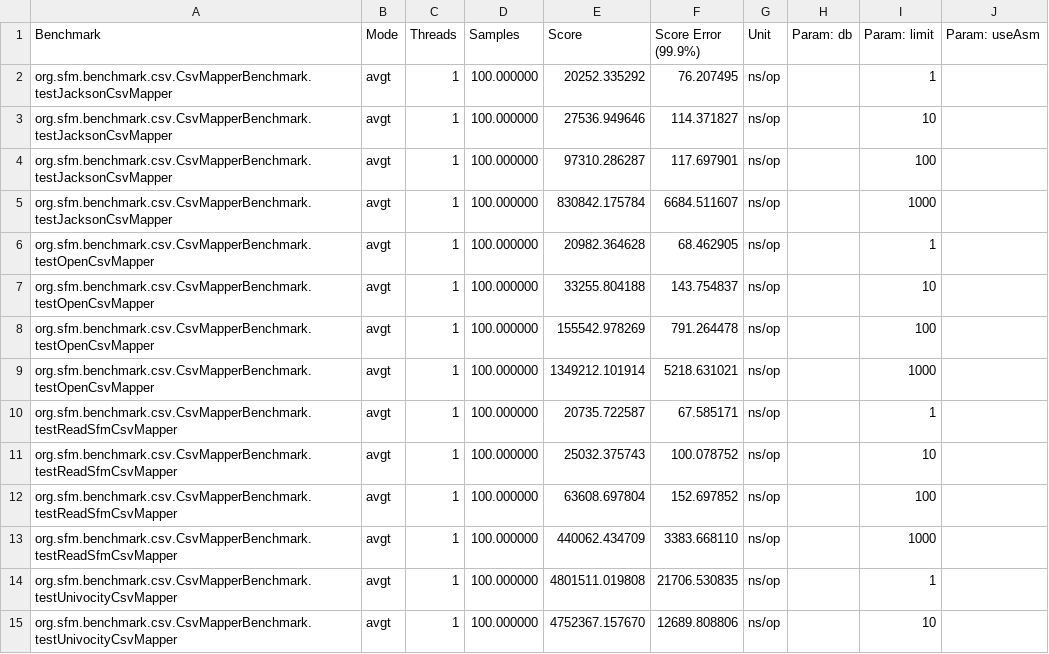
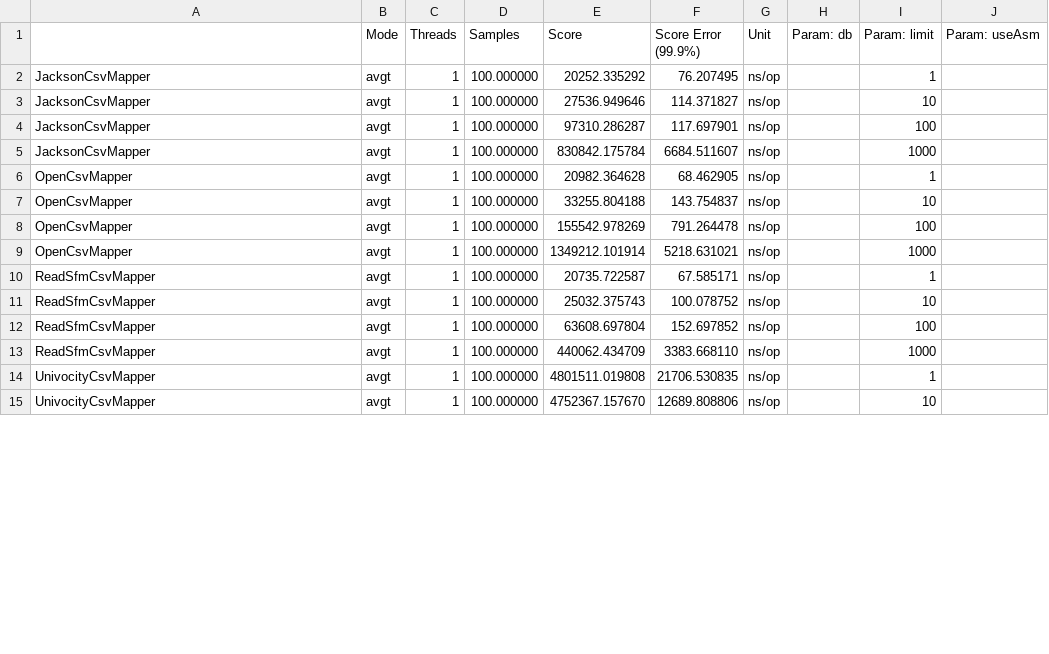
Before and after one commit to arnaudroger/orm-benchmark, a CSV file: src/main/results/data/jmh/20150318_203025_java7_1hsqldb.csv, drawn as a sheet; only a part is shown; the diff covers the shown part only.

```diff
--- a/src/main/results/data/jmh/20150318_203025_java7_1hsqldb.csv
+++ b/src/main/results/data/jmh/20150318_203025_java7_1hsqldb.csv
@@ -1,15 +1,15 @@
-"Benchmark","Mode","Threads","Samples","Score","Score Error (99.9%)","Unit","Param: db","Param: limit","Param: useAsm"
-"org.sfm.benchmark.csv.CsvMapperBenchmark.testJacksonCsvMapper","avgt",1,100.000000,20252.335292,76.207495,"ns/op",,1,
-"org.sfm.benchmark.csv.CsvMapperBenchmark.testJacksonCsvMapper","avgt",1,100.000000,27536.949646,114.371827,"ns/op",,10,
-"org.sfm.benchmark.csv.CsvMapperBenchmark.testJacksonCsvMapper","avgt",1,100.000000,97310.286287,117.697901,"ns/op",,100,
-"org.sfm.benchmark.csv.CsvMapperBenchmark.testJacksonCsvMapper","avgt",1,100.000000,830842.175784,6684.511607,"ns/op",,1000,
-"org.sfm.benchmark.csv.CsvMapperBenchmark.testOpenCsvMapper","avgt",1,100.000000,20982.364628,68.462905,"ns/op",,1,
-"org.sfm.benchmark.csv.CsvMapperBenchmark.testOpenCsvMapper","avgt",1,100.000000,33255.804188,143.754837,"ns/op",,10,
-"org.sfm.benchmark.csv.CsvMapperBenchmark.testOpenCsvMapper","avgt",1,100.000000,155542.978269,791.264478,"ns/op",,100,
-"org.sfm.benchmark.csv.CsvMapperBenchmark.testOpenCsvMapper","avgt",1,100.000000,1349212.101914,5218.631021,"ns/op",,1000,
-"org.sfm.benchmark.csv.CsvMapperBenchmark.testReadSfmCsvMapper","avgt",1,100.000000,20735.722587,67.585171,"ns/op",,1,
-"org.sfm.benchmark.csv.CsvMapperBenchmark.testReadSfmCsvMapper","avgt",1,100.000000,25032.375743,100.078752,"ns/op",,10,
-"org.sfm.benchmark.csv.CsvMapperBenchmark.testReadSfmCsvMapper","avgt",1,100.000000,63608.697804,152.697852,"ns/op",,100,
-"org.sfm.benchmark.csv.CsvMapperBenchmark.testReadSfmCsvMapper","avgt",1,100.000000,440062.434709,3383.668110,"ns/op",,1000,
-"org.sfm.benchmark.csv.CsvMapperBenchmark.testUnivocityCsvMapper","avgt",1,100.000000,4801511.019808,21706.530835,"ns/op",,1,
-"org.sfm.benchmark.csv.CsvMapperBenchmark.testUnivocityCsvMapper","avgt",1,100.000000,4752367.157670,12689.808806,"ns/op",,10,
+"","Mode","Threads","Samples","Score","Score Error (99.9%)","Unit","Param: db","Param: limit","Param: useAsm"
+"JacksonCsvMapper","avgt",1,100.000000,20252.335292,76.207495,"ns/op",,1,
+"JacksonCsvMapper","avgt",1,100.000000,27536.949646,114.371827,"ns/op",,10,
+"JacksonCsvMapper","avgt",1,100.000000,97310.286287,117.697901,"ns/op",,100,
+"JacksonCsvMapper","avgt",1,100.000000,830842.175784,6684.511607,"ns/op",,1000,
+"OpenCsvMapper","avgt",1,100.000000,20982.364628,68.462905,"ns/op",,1,
+"OpenCsvMapper","avgt",1,100.000000,33255.804188,143.754837,"ns/op",,10,
+"OpenCsvMapper","avgt",1,100.000000,155542.978269,791.264478,"ns/op",,100,
+"OpenCsvMapper","avgt",1,100.000000,1349212.101914,5218.631021,"ns/op",,1000,
+"ReadSfmCsvMapper","avgt",1,100.000000,20735.722587,67.585171,"ns/op",,1,
+"ReadSfmCsvMapper","avgt",1,100.000000,25032.375743,100.078752,"ns/op",,10,
+"ReadSfmCsvMapper","avgt",1,100.000000,63608.697804,152.697852,"ns/op",,100,
+"ReadSfmCsvMapper","avgt",1,100.000000,440062.434709,3383.668110,"ns/op",,1000,
+"UnivocityCsvMapper","avgt",1,100.000000,4801511.019808,21706.530835,"ns/op",,1,
+"UnivocityCsvMapper","avgt",1,100.000000,4752367.157670,12689.808806,"ns/op",,10,
```
Also changed, not shown: 86 edited cells elsewhere in this file, src/main/results/data/jmh/20150318_203025_java7_2mysql.csv, src/main/results/data/jmh/20150318_203025_java8_1hsqldb.csv, 2 other files.
